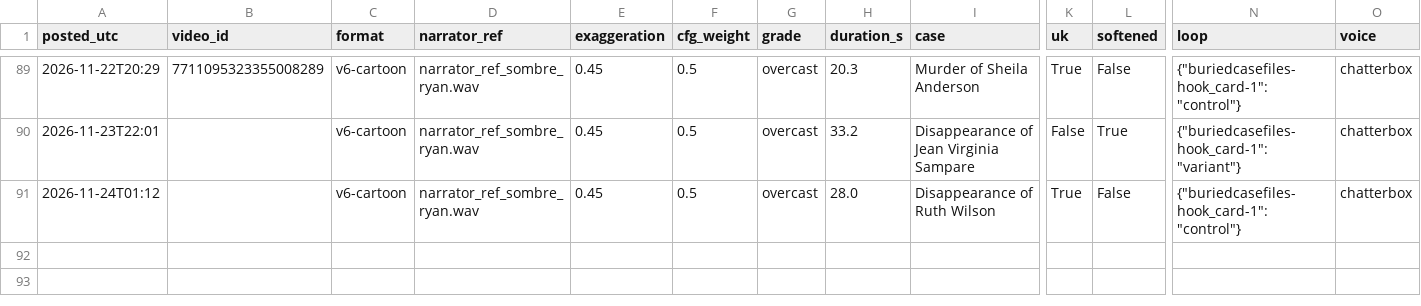
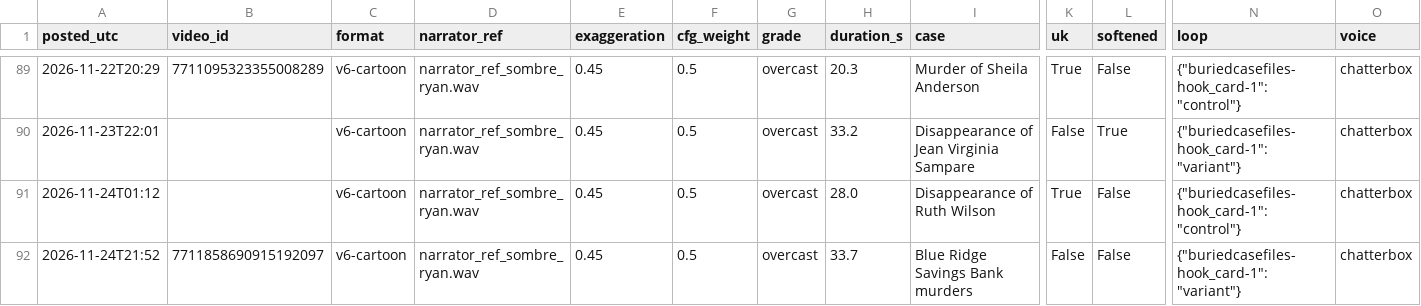
Before and after one commit to maxwilliamfoster-sys/youtube-automation, a CSV file: analytics/posts_log.csv, drawn as a sheet; only a part is shown, gaps mark what is left out; rows hold the shown columns only; the diff names each change by its address in the sheet, - before the commit and + after, or states it on an @@ line.

```diff
--- a/analytics/posts_log.csv
+++ b/analytics/posts_log.csv
+row 92: 2026-11-24T21:52 | 7711858690915192097 | v6-cartoon | narrator_ref_sombre_ryan.wav | 0.45 | 0.5 | overcast | 33.7 | Blue Ridge Savings Bank murders | False | False | {"buriedcasefiles-hook_card-1": "variant"} | chatterbox
```
Also changed, not shown: 4 other files.
